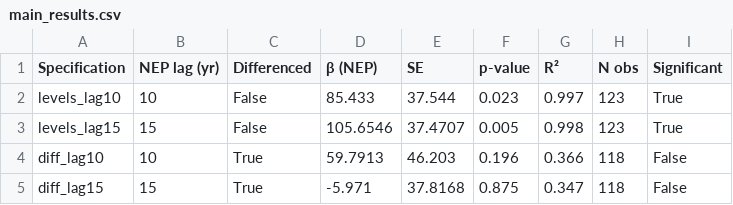
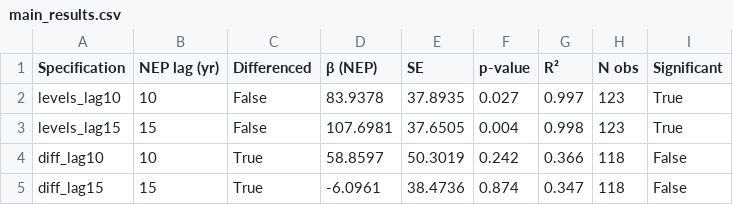
Before and after one commit to itshchandra-lab/carby-tho, a CSV file: outputs/tables/main_results.csv, drawn as a sheet.

Commit message:
Add EU/EMU energy data to reserve currency panel
Map OWID 'European Union (27)' and World Bank 'Euro area' to EMU so
energy rows join to COFER EUR reserve-share rows. Reserve currency
panel grows from 5 to 6 entities; EMU (1999-2024) now shows large
negative NEP alongside ~20% reserve share.

```diff
--- a/outputs/tables/main_results.csv
+++ b/outputs/tables/main_results.csv
@@ -1,5 +1,5 @@
 Specification,NEP lag (yr),Differenced,β (NEP),SE,p-value,R²,N obs,Significant
-levels_lag10,10,False,85.433,37.544,0.023,0.997,123,True
-levels_lag15,15,False,105.6546,37.4707,0.005,0.998,123,True
-diff_lag10,10,True,59.7913,46.203,0.196,0.366,118,False
-diff_lag15,15,True,-5.971,37.8168,0.875,0.347,118,False
+levels_lag10,10,False,83.9378,37.8935,0.027,0.997,123,True
+levels_lag15,15,False,107.6981,37.6505,0.004,0.998,123,True
+diff_lag10,10,True,58.8597,50.3019,0.242,0.366,118,False
+diff_lag15,15,True,-6.0961,38.4736,0.874,0.347,118,False
```
Also changed, not shown: 5 other files.
